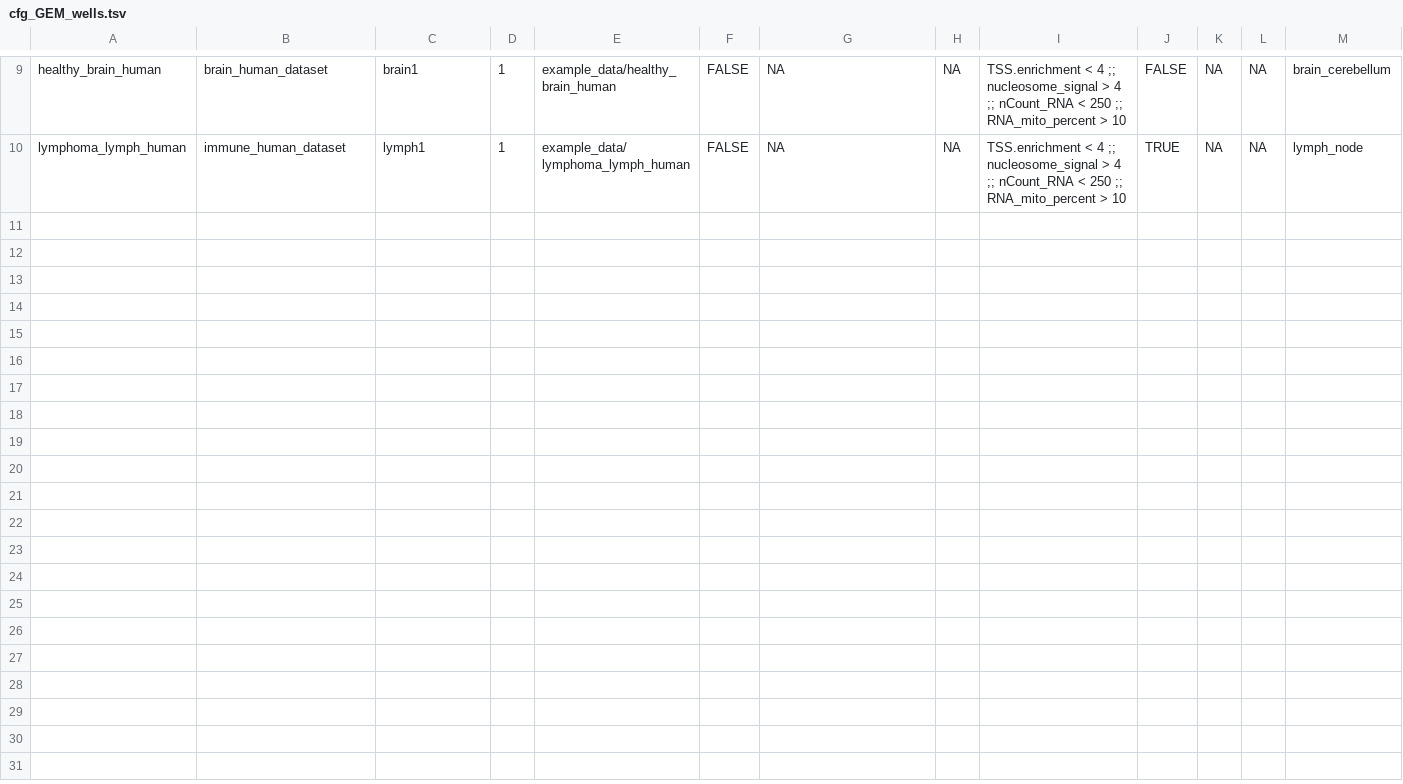
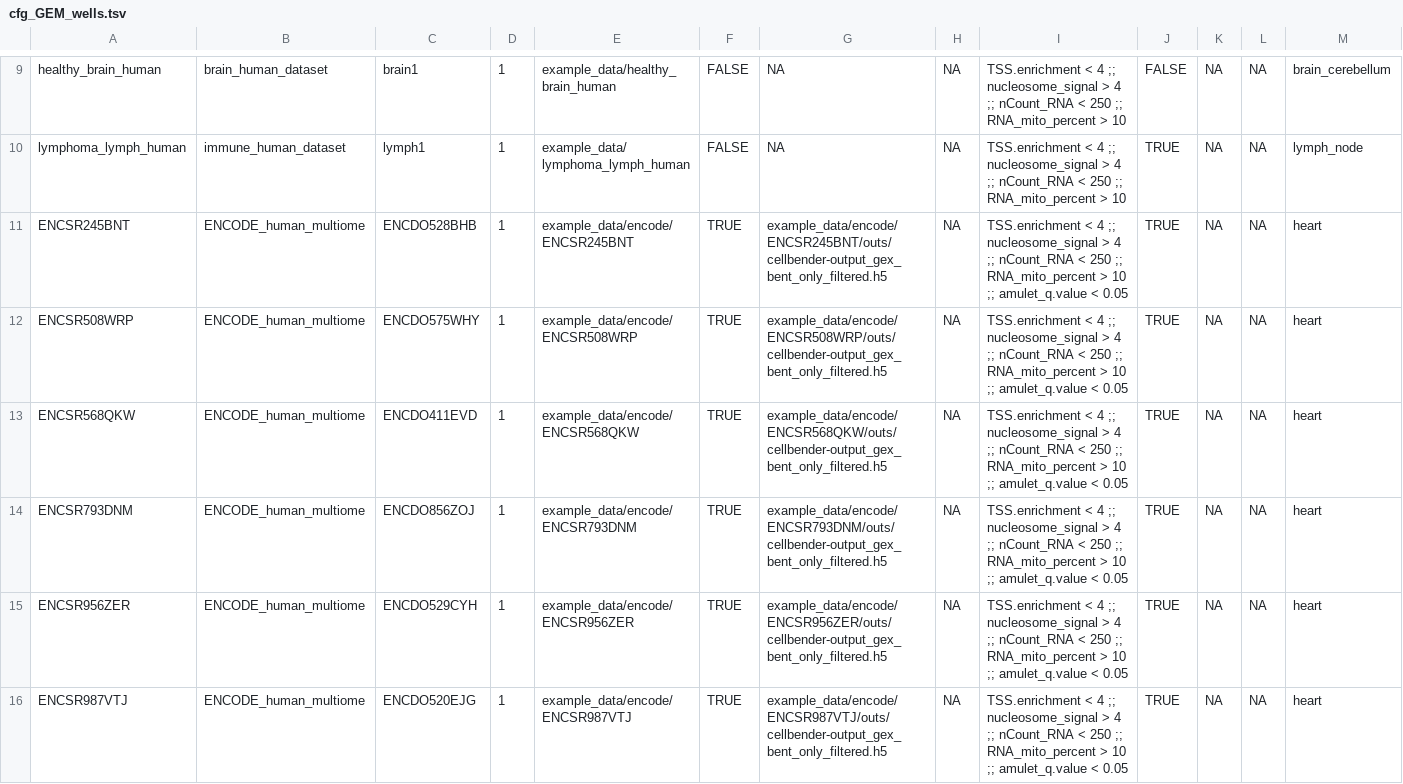
Before and after one commit to koefoeden/multiomeR, a TSV file: cfg_GEM_wells.tsv, drawn as a sheet; only a part is shown, gaps mark what is left out; rows hold the shown columns only; the diff names each change by its address in the sheet, - before the commit and + after, or states it on an @@ line.

Commit message:
Configure incremental CI with public demos and ENCODE sex analysis
Reuse the checkout and configured targets store. Check all aggregation outputs,
the four ENCODE differential modalities, cell composition and graph freshness.
Keep local input paths behind an ignored ENCODE data link.

non_target_breaking

Codex-Task-ID: 01a09009-31b2-74d3-850d-c143e465aaf7

```diff
--- a/cfg_GEM_wells.tsv
+++ b/cfg_GEM_wells.tsv
+row 11: ENCSR245BNT | ENCODE_human_multiome | ENCDO528BHB | 1 | example_data/encode/ENCSR245BNT | TRUE | example_data/encode/ENCSR245BNT/outs/cellbender-output_gex_bent_only_filtered.h5 | NA | TSS.enrichment < 4 ;; nucleosome_signal > 4 ;; nCount_RNA < 250 ;; RNA_mito_percent > 10 ;; amulet_q.value < 0.05 | TRUE | NA | NA | heart
+row 12: ENCSR508WRP | ENCODE_human_multiome | ENCDO575WHY | 1 | example_data/encode/ENCSR508WRP | TRUE | example_data/encode/ENCSR508WRP/outs/cellbender-output_gex_bent_only_filtered.h5 | NA | TSS.enrichment < 4 ;; nucleosome_signal > 4 ;; nCount_RNA < 250 ;; RNA_mito_percent > 10 ;; amulet_q.value < 0.05 | TRUE | NA | NA | heart
+row 13: ENCSR568QKW | ENCODE_human_multiome | ENCDO411EVD | 1 | example_data/encode/ENCSR568QKW | TRUE | example_data/encode/ENCSR568QKW/outs/cellbender-output_gex_bent_only_filtered.h5 | NA | TSS.enrichment < 4 ;; nucleosome_signal > 4 ;; nCount_RNA < 250 ;; RNA_mito_percent > 10 ;; amulet_q.value < 0.05 | TRUE | NA | NA | heart
+row 14: ENCSR793DNM | ENCODE_human_multiome | ENCDO856ZOJ | 1 | example_data/encode/ENCSR793DNM | TRUE | example_data/encode/ENCSR793DNM/outs/cellbender-output_gex_bent_only_filtered.h5 | NA | TSS.enrichment < 4 ;; nucleosome_signal > 4 ;; nCount_RNA < 250 ;; RNA_mito_percent > 10 ;; amulet_q.value < 0.05 | TRUE | NA | NA | heart
+row 15: ENCSR956ZER | ENCODE_human_multiome | ENCDO529CYH | 1 | example_data/encode/ENCSR956ZER | TRUE | example_data/encode/ENCSR956ZER/outs/cellbender-output_gex_bent_only_filtered.h5 | NA | TSS.enrichment < 4 ;; nucleosome_signal > 4 ;; nCount_RNA < 250 ;; RNA_mito_percent > 10 ;; amulet_q.value < 0.05 | TRUE | NA | NA | heart
+row 16: ENCSR987VTJ | ENCODE_human_multiome | ENCDO520EJG | 1 | example_data/encode/ENCSR987VTJ | TRUE | example_data/encode/ENCSR987VTJ/outs/cellbender-output_gex_bent_only_filtered.h5 | NA | TSS.enrichment < 4 ;; nucleosome_signal > 4 ;; nCount_RNA < 250 ;; RNA_mito_percent > 10 ;; amulet_q.value < 0.05 | TRUE | NA | NA | heart
```
Also changed, not shown: 6 other files.
